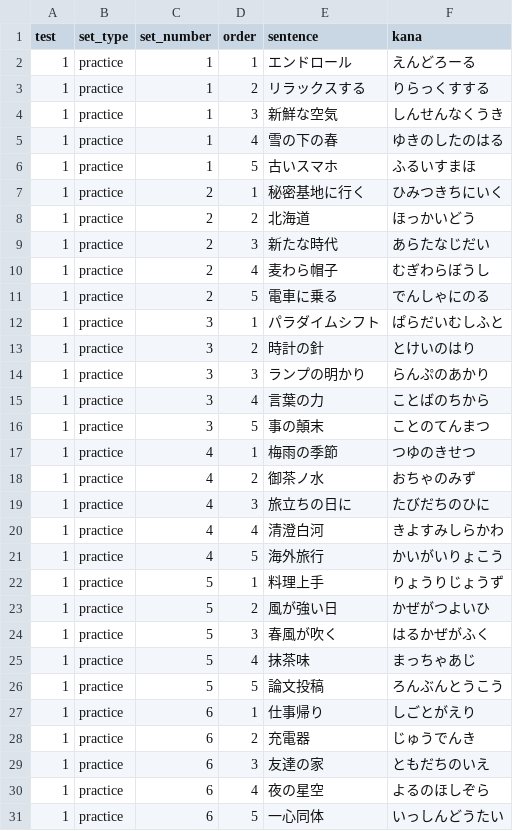
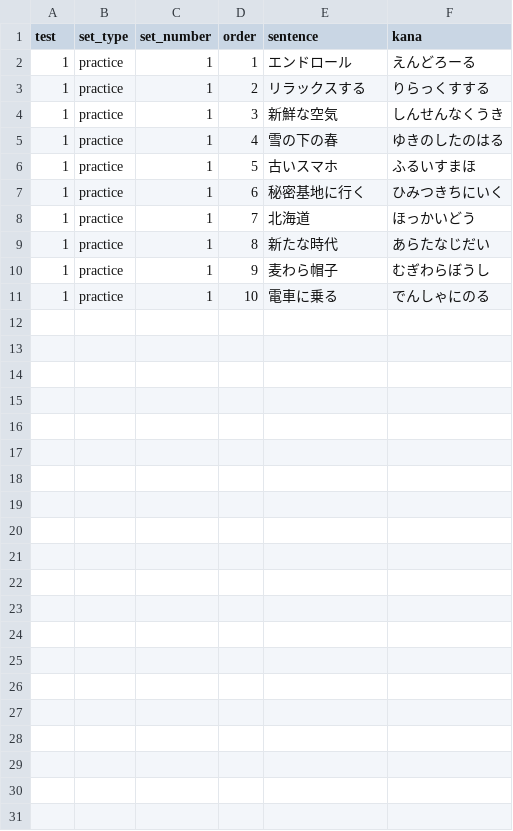
Before and after one commit to liszt01/lab-web_transcription_task, a CSV file: src/assets/data/phrase_set.csv, drawn as a sheet.

Commit message:
update phrase_set

```diff
--- a/src/assets/data/phrase_set.csv
+++ b/src/assets/data/phrase_set.csv
@@ -6,26 +6,6 @@ test,set_type,set_number,order,sentence,kana
 1,practice,1,5,古いスマホ,ふるいすまほ
-1,practice,2,1,秘密基地に行く,ひみつきちにいく
-1,practice,2,2,北海道,ほっかいどう
-1,practice,2,3,新たな時代,あらたなじだい
-1,practice,2,4,麦わら帽子,むぎわらぼうし
-1,practice,2,5,電車に乗る,でんしゃにのる
-1,practice,3,1,パラダイムシフト,ぱらだいむしふと
-1,practice,3,2,時計の針,とけいのはり
-1,practice,3,3,ランプの明かり,らんぷのあかり
-1,practice,3,4,言葉の力,ことばのちから
-1,practice,3,5,事の顛末,ことのてんまつ
-1,practice,4,1,梅雨の季節,つゆのきせつ
-1,practice,4,2,御茶ノ水,おちゃのみず
-1,practice,4,3,旅立ちの日に,たびだちのひに
-1,practice,4,4,清澄白河,きよすみしらかわ
-1,practice,4,5,海外旅行,かいがいりょこう
-1,practice,5,1,料理上手,りょうりじょうず
-1,practice,5,2,風が強い日,かぜがつよいひ
-1,practice,5,3,春風が吹く,はるかぜがふく
-1,practice,5,4,抹茶味,まっちゃあじ
-1,practice,5,5,論文投稿,ろんぶんとうこう
-1,practice,6,1,仕事帰り,しごとがえり
-1,practice,6,2,充電器,じゅうでんき
-1,practice,6,3,友達の家,ともだちのいえ
-1,practice,6,4,夜の星空,よるのほしぞら
-1,practice,6,5,一心同体,いっしんどうたい
+1,practice,1,6,秘密基地に行く,ひみつきちにいく
+1,practice,1,7,北海道,ほっかいどう
+1,practice,1,8,新たな時代,あらたなじだい
+1,practice,1,9,麦わら帽子,むぎわらぼうし
+1,practice,1,10,電車に乗る,でんしゃにのる
```
Also changed, not shown: 1 other file.
